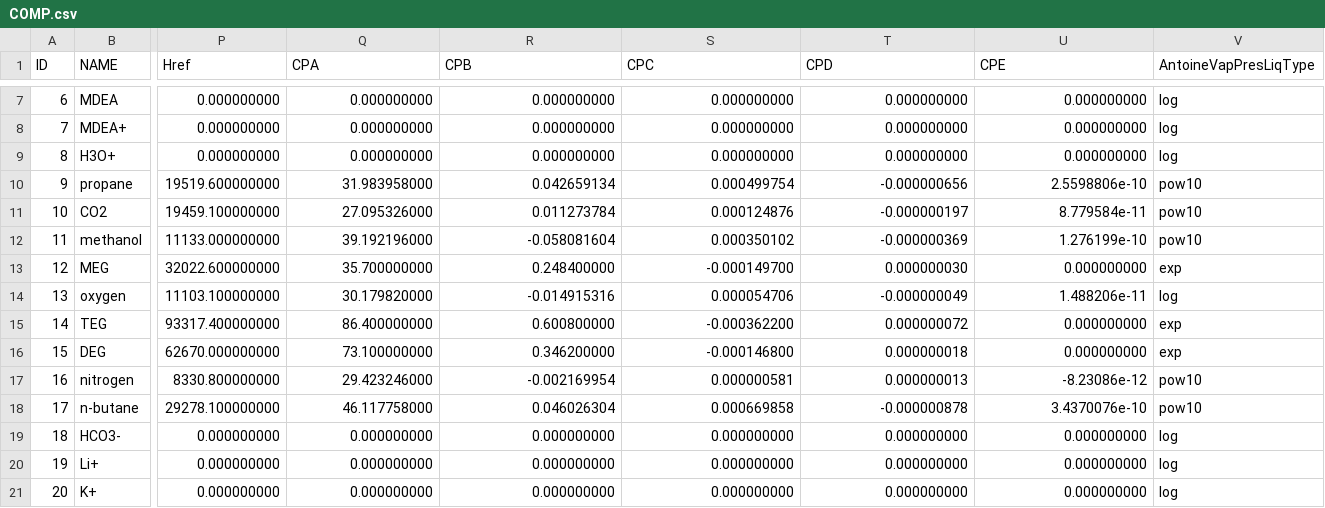
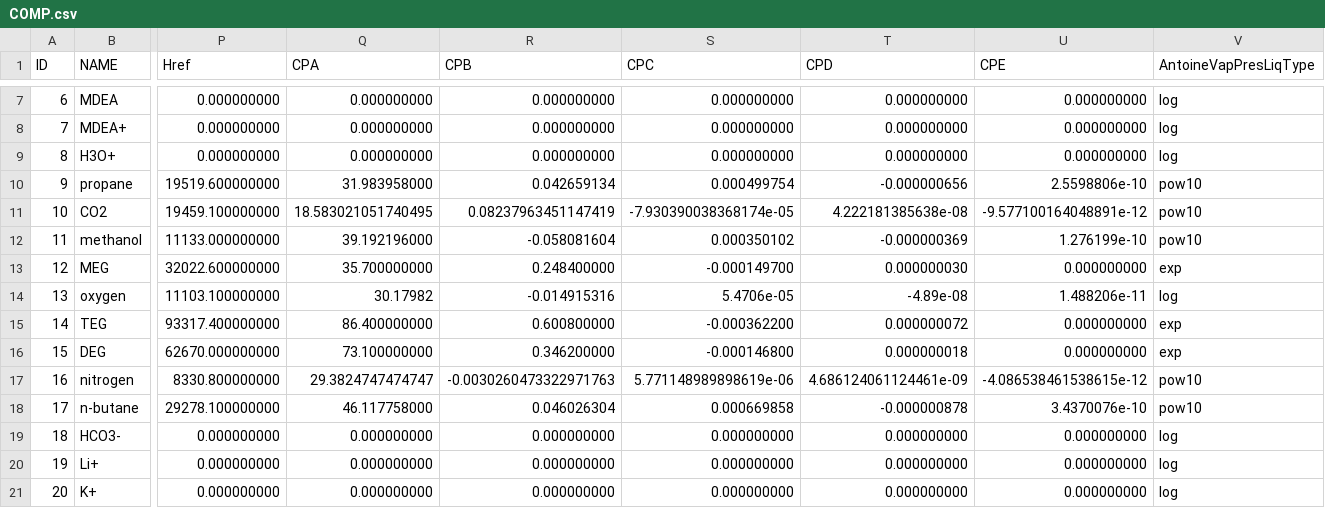
Before and after one commit to equinor/neqsim, a CSV file: src/main/resources/data/COMP.csv, drawn as a sheet; only a part is shown, gaps mark what is left out; the diff names each change by its address in the sheet, - before the commit and + after, or states it on an @@ line.

```diff
--- a/src/main/resources/data/COMP.csv
+++ b/src/main/resources/data/COMP.csv
-Q11 (CPA): 27.095326000
+Q11 (CPA): 18.583021051740495
-R11 (CPB): 0.011273784
+R11 (CPB): 0.08237963451147419
-S11 (CPC): 0.000124876
+S11 (CPC): -7.930390038368174e-05
-T11 (CPD): -0.000000197
+T11 (CPD): 4.222181385638e-08
-U11 (CPE): 8.779584e-11
+U11 (CPE): -9.577100164048891e-12
-Q14 (CPA): 30.179820000
+Q14 (CPA): 30.17982
-S14 (CPC): 0.000054706
+S14 (CPC): 5.4706e-05
-T14 (CPD): -0.000000049
+T14 (CPD): -4.89e-08
-Q17 (CPA): 29.423246000
+Q17 (CPA): 29.3824747474747
-R17 (CPB): -0.002169954
+R17 (CPB): -0.0030260473322971763
-S17 (CPC): 0.000000581
+S17 (CPC): 5.771148989898619e-06
-T17 (CPD): 0.000000013
+T17 (CPD): 4.686124061124461e-09
-U17 (CPE): -8.23086e-12
+U17 (CPE): -4.086538461538615e-12
```
Also changed, not shown: 2 other files.
